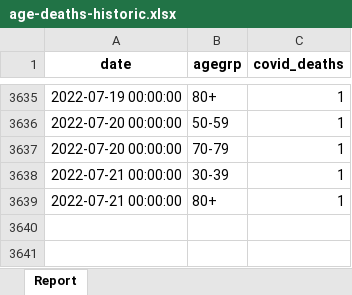
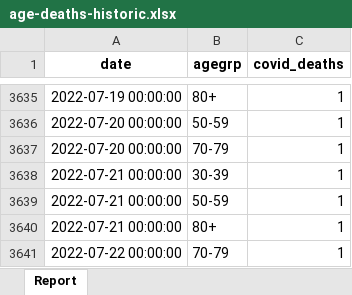
Before and after one commit to ercbk/Indiana-COVID-19-Tracker, an Excel workbook: data/age-deaths-historic.xlsx, sheet Report, drawn as a sheet; only a part is shown, gaps mark what is left out; values as stored, in another font and other column widths than the file's, no borders; the diff names each change by its address in the sheet, - before the commit and + after, or states it on an @@ line.

```diff
--- a/data/age-deaths-historic.xlsx (sheet Report)
+++ b/data/age-deaths-historic.xlsx (sheet Report)
+row 3639: 2022-07-21 00:00:00 | 50-59 | 1
+row 3641: 2022-07-22 00:00:00 | 70-79 | 1
```
Also changed, not shown: 20 other files.
